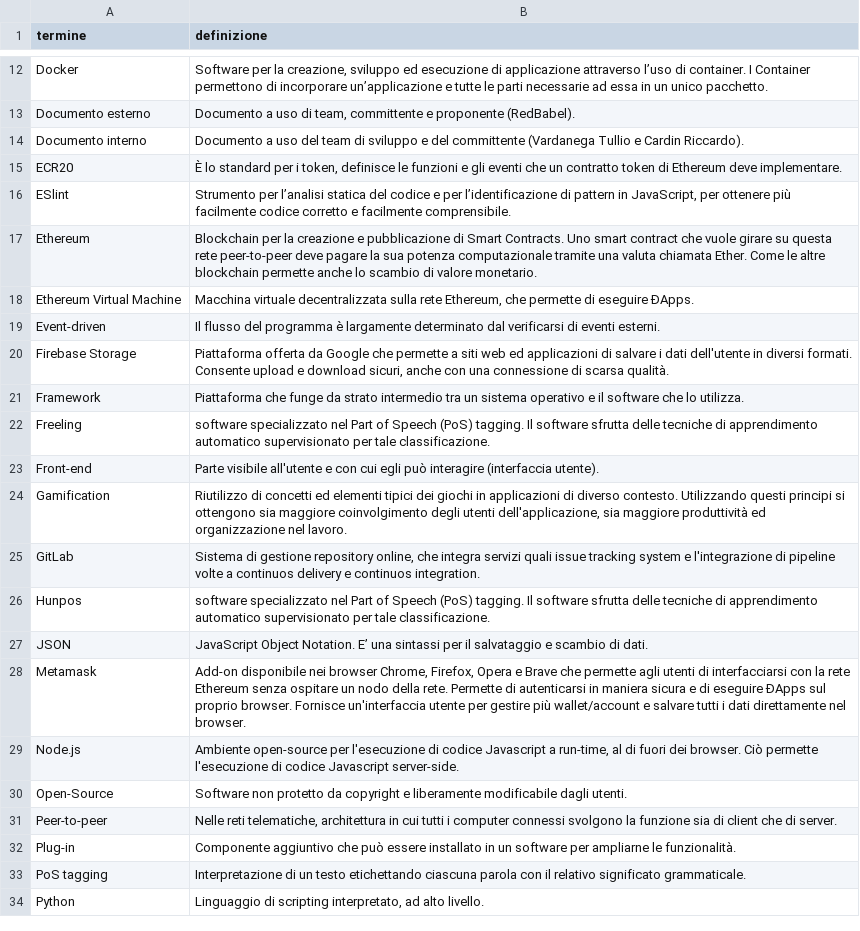
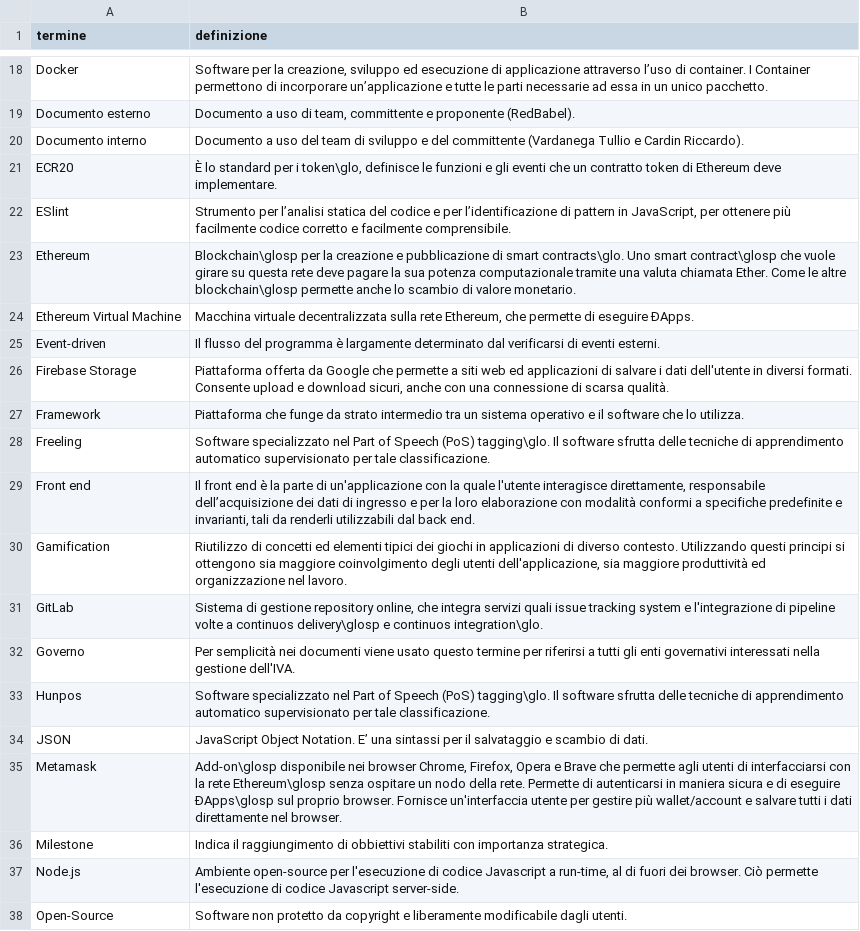
Before and after one commit to 8LabSolutions/Soldino_Docs, a CSV file: RR/Esterni/Glossario/res/script/glossario.csv (was RR/Esterni/Glossario/script/glossario.csv), drawn as a sheet; only a part is shown, gaps mark what is left out; the shorter side is filled out with more unchanged rows; the diff covers the shown part only.

```diff
--- a/RR/Esterni/Glossario/script/glossario.csv
+++ b/RR/Esterni/Glossario/res/script/glossario.csv
@@ -17,5 +23,5 @@ Documento esterno,"Documento a uso di team, committente e proponente (RedBabel).
 Documento interno,Documento a uso del team di sviluppo e del committente (Vardanega Tullio e Cardin Riccardo).
-ECR20,"È lo standard per i token, definisce le funzioni e gli eventi che un contratto token di Ethereum deve implementare."
+ECR20,"È lo standard per i token\glo, definisce le funzioni e gli eventi che un contratto token di Ethereum deve implementare."
 ESlint,"Strumento per l’analisi statica del codice e per l’identificazione di pattern in JavaScript, per ottenere più facilmente codice corretto e facilmente comprensibile."
-Ethereum,Blockchain per la creazione e pubblicazione di Smart Contracts. Uno smart contract che vuole girare su questa rete peer-to-peer deve pagare la sua potenza computazionale tramite una valuta chiamata Ether. Come le altre blockchain permette anche lo scambio di valore monetario.
+Ethereum,Blockchain\glosp per la creazione e pubblicazione di smart contracts\glo. Uno smart contract\glosp che vuole girare su questa rete deve pagare la sua potenza computazionale tramite una valuta chiamata Ether. Come le altre blockchain\glosp permette anche lo scambio di valore monetario.
 Ethereum Virtual Machine,"Macchina virtuale decentralizzata sulla rete Ethereum, che permette di eseguire ÐApps."
@@ -24,9 +30,11 @@ Firebase Storage,"Piattaforma offerta da Google che permette a siti web ed appli
 Framework,Piattaforma che funge da strato intermedio tra un sistema operativo e il software che lo utilizza.
-Freeling,software specializzato nel Part of Speech (PoS) tagging. Il software sfrutta delle tecniche di apprendimento automatico supervisionato per tale classificazione.
-Front-end,Parte visibile all'utente e con cui egli può interagire (interfaccia utente).
+Freeling,Software specializzato nel Part of Speech (PoS) tagging\glo. Il software sfrutta delle tecniche di apprendimento automatico supervisionato per tale classificazione.
+Front end,"Il front end è la parte di un'applicazione con la quale l'utente interagisce direttamente, responsabile dell’acquisizione dei dati di ingresso e per la loro elaborazione con modalità conformi a specifiche predefinite e invarianti, tali da renderli utilizzabili dal back end. "
 Gamification,"Riutilizzo di concetti ed elementi tipici dei giochi in applicazioni di diverso contesto. Utilizzando questi principi si ottengono sia maggiore coinvolgimento degli utenti dell'applicazione, sia maggiore produttività ed organizzazione nel lavoro."
-GitLab,"Sistema di gestione repository online, che integra servizi quali issue tracking system e l'integrazione di pipeline volte a continuos delivery e continuos integration."
-Hunpos,software specializzato nel Part of Speech (PoS) tagging. Il software sfrutta delle tecniche di apprendimento automatico supervisionato per tale classificazione.
+GitLab,"Sistema di gestione repository online, che integra servizi quali issue tracking system e l'integrazione di pipeline volte a continuos delivery\glosp e continuos integration\glo."
+Governo,Per semplicità nei documenti viene usato questo termine per riferirsi a tutti gli enti governativi interessati nella gestione dell'IVA.
+Hunpos,Software specializzato nel Part of Speech (PoS) tagging\glo. Il software sfrutta delle tecniche di apprendimento automatico supervisionato per tale classificazione.
 JSON,JavaScript Object Notation. E’ una sintassi per il salvataggio e scambio di dati.
-Metamask,"Add-on disponibile nei browser Chrome, Firefox, Opera e Brave che permette agli utenti di interfacciarsi con la rete Ethereum senza ospitare un nodo della rete. Permette di autenticarsi in maniera sicura e di eseguire ÐApps sul proprio browser. Fornisce un'interfaccia utente per gestire più wallet/account e salvare tutti i dati direttamente nel browser. "
+Metamask,"Add-on\glosp disponibile nei browser Chrome, Firefox, Opera e Brave che permette agli utenti di interfacciarsi con la rete Ethereum\glosp senza ospitare un nodo della rete. Permette di autenticarsi in maniera sicura e di eseguire ÐApps\glosp sul proprio browser. Fornisce un'interfaccia utente per gestire più wallet/account e salvare tutti i dati direttamente nel browser. "
+Milestone,Indica il raggiungimento di obbiettivi stabiliti con importanza strategica.
 Node.js,"Ambiente open-source per l'esecuzione di codice Javascript a run-time, al di fuori dei browser. Ciò permette l'esecuzione di codice Javascript server-side."
```
Also changed, not shown: 10 added rows and 4 edited cells elsewhere in this file, 43 other files.
